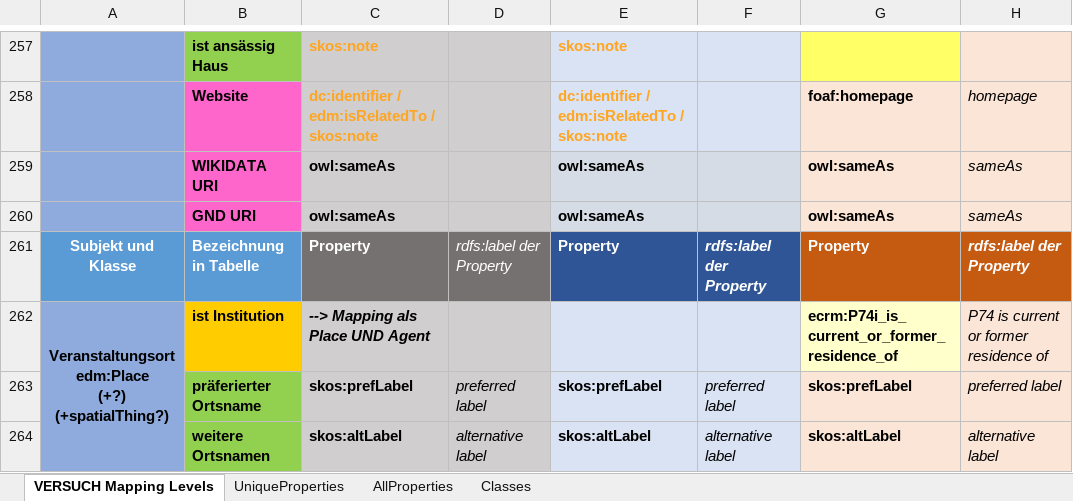
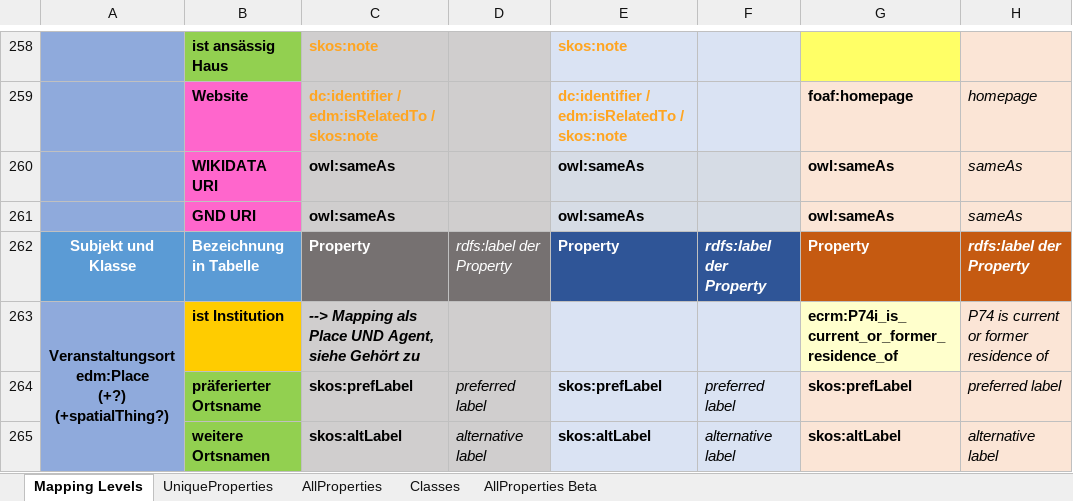
Before and after one commit to mawittbe/NVT_Data-Model, an Excel workbook: Mapping/Mapping_Metadatentabelle.xlsx, sheet Mapping Levels, drawn as a sheet; only a part is shown, gaps mark what is left out; values as stored, in another font and other column widths than the file's, no borders; addresses are those after the commit; the diff covers the shown part only; the diff names each change by its address in the sheet, - before the commit and + after, or states it on an @@ line.

Commit message:
Update Mapping, Karma
- Karma: Herausgeberschaft ist skos:note erstmal
- Karma: Bei Objekte Text "Verlag" als skos:note statt dcterms:publisher wegen Referenz in beiden Verlagsfeldern; dcterms:language als dc:language und dcterms:format als dc:format, weil dct: nicht vorkommt für die beiden; dcterms:type als edm:hasType, weil type garnicht auftaucht; bei "Copyright" skos:note statt dcterms:rightsHolder wegen Referenz
- Karma Modelle und Daten für Graphdb in eigenem Ordner

```diff
--- a/Mapping/Mapping_Metadatentabelle.xlsx (sheet Mapping Levels)
+++ b/Mapping/Mapping_Metadatentabelle.xlsx (sheet Mapping Levels)
-sheet tab: VERSUCH Mapping Levels
+sheet tab: Mapping Levels
+sheet tab: AllProperties Beta
-C263: --> Mapping als Place UND Agent
+C263: --> Mapping als Place UND Agent, siehe Gehört zu
```
Also changed, not shown: 1 added row, 10 edited cells and cell formats elsewhere in this sheet, 20 other files.
